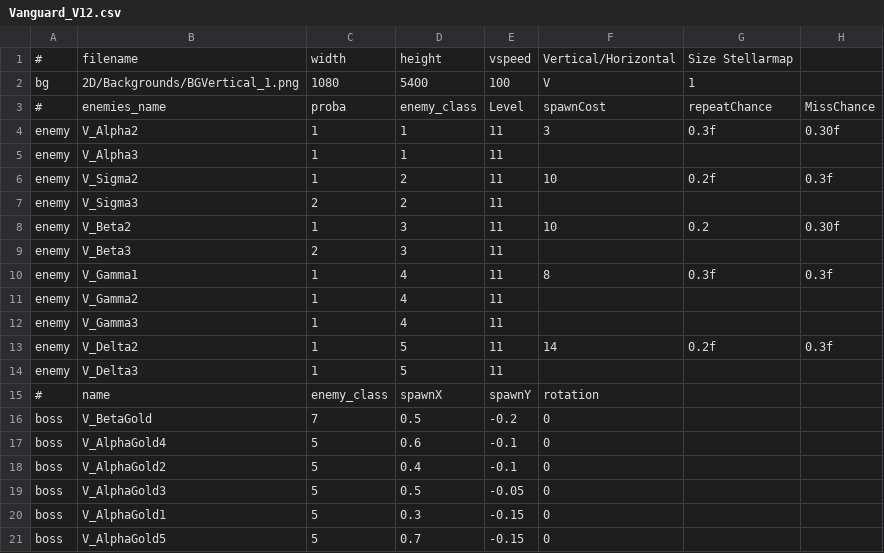
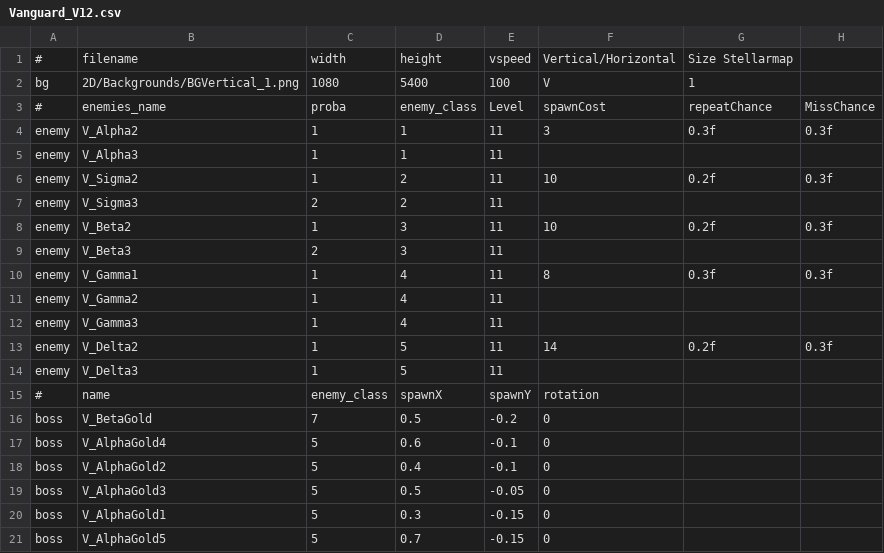
Before and after one commit to StarfighterDevTeam/StarFighter, a CSV file: Unstable/StarFighter/StarFighter/Assets/Scripts/Scenes/Generated/Vanguard_V12.csv, drawn as a sheet.

```diff
--- a/Unstable/StarFighter/StarFighter/Assets/Scripts/Scenes/Generated/Vanguard_V12.csv
+++ b/Unstable/StarFighter/StarFighter/Assets/Scripts/Scenes/Generated/Vanguard_V12.csv
@@ -3,3 +3,3 @@ bg,2D/Backgrounds/BGVertical_1.png,1080,5400,100,V,1,
 #,enemies_name,proba,enemy_class,Level,spawnCost,repeatChance,MissChance
-enemy,V_Alpha2,1,1,11,3,0.3f,0.30f
+enemy,V_Alpha2,1,1,11,3,0.3f,0.3f
 enemy,V_Alpha3,1,1,11,,,
@@ -7,3 +7,3 @@ enemy,V_Sigma2,1,2,11,10,0.2f,0.3f
 enemy,V_Sigma3,2,2,11,,,
-enemy,V_Beta2,1,3,11,10,0.2,0.30f
+enemy,V_Beta2,1,3,11,10,0.2f,0.3f
 enemy,V_Beta3,2,3,11,,,
```
Also changed, not shown: 1 other file.
